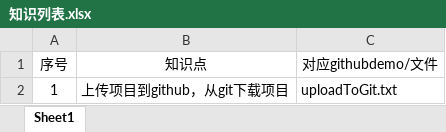
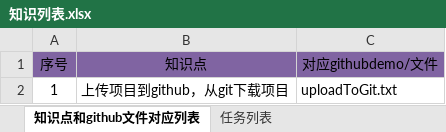
Before and after one commit to yijunliang/mystudy, an Excel workbook: 知识列表.xlsx, sheet 知识点和github文件对应列表, drawn as a sheet; values as stored, in another font and other column widths than the file's, no borders; the diff names each change by its address in the sheet, - before the commit and + after, or states it on an @@ line.

```diff
--- a/知识列表.xlsx (sheet 知识点和github文件对应列表)
+++ b/知识列表.xlsx (sheet 知识点和github文件对应列表)
-sheet tab: Sheet1
+sheet tab: 知识点和github文件对应列表
+sheet tab: 任务列表
-A1:C1 fill: none
+A1:C1 fill: #8064A2
```
